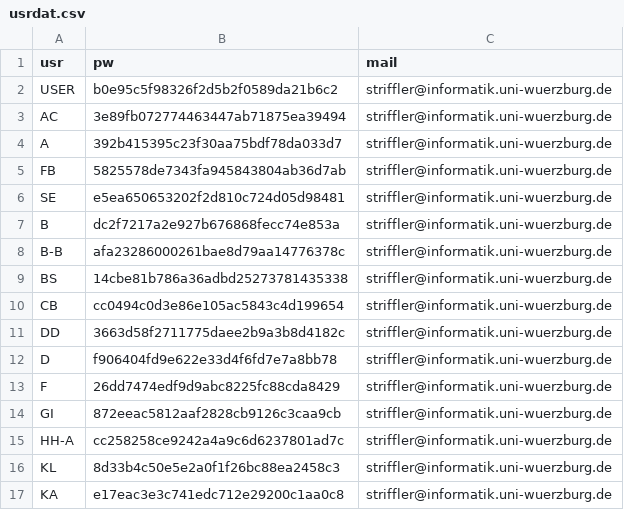
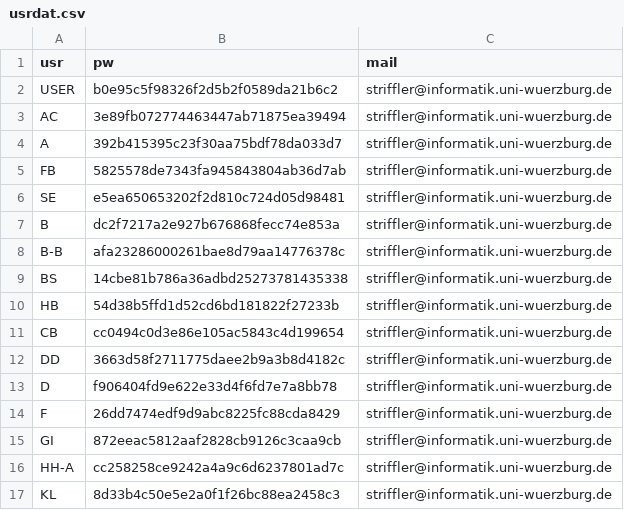
Before and after one commit to denkbares/d3web-Experimental, a CSV file: Research/d3web-ProKEt/src/main/webapp/users/usrdat.csv, drawn as a sheet; only a part is shown; the shorter side is filled out with more unchanged rows; the diff names each change by its address in the sheet, - before the commit and + after, or states it on an @@ line.

Commit message:
New usrdat.csv.

```diff
--- a/Research/d3web-ProKEt/src/main/webapp/users/usrdat.csv
+++ b/Research/d3web-ProKEt/src/main/webapp/users/usrdat.csv
+row 10: HB | 54d38b5ffd1d52cd6bd181822f27233b | striffler@informatik.uni-wuerzburg.de
```
